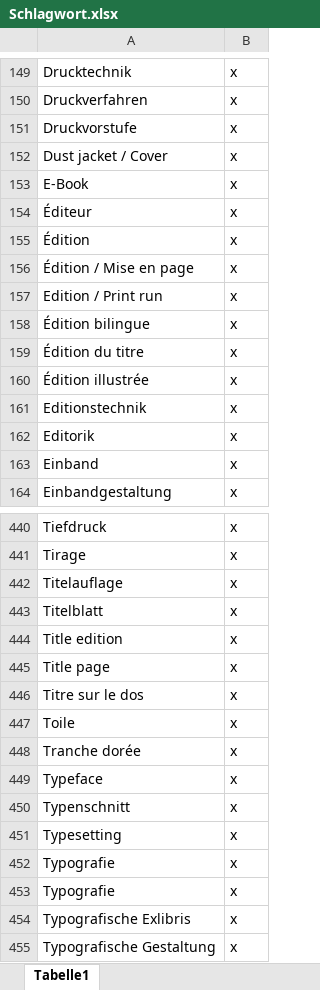
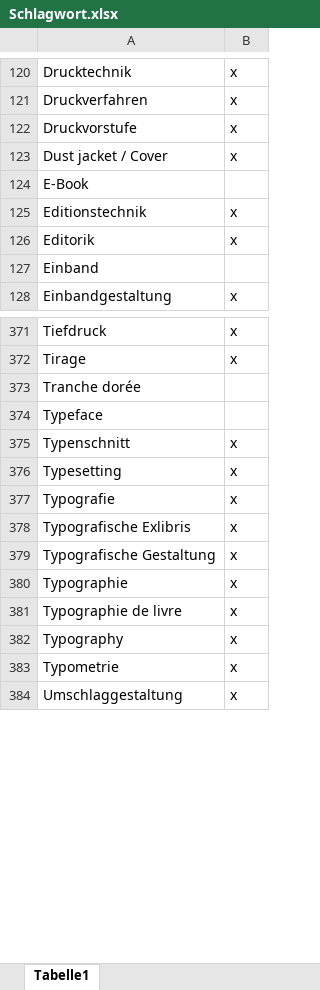
Before and after one commit to buchmuseum/inhaltsverzeichnis, an Excel workbook: Schlagwort.xlsx, sheet Tabelle1, drawn as a sheet; only a part is shown, gaps mark what is left out; the shorter side is filled out with more unchanged rows; values as stored, in another font and other column widths than the file's, no borders; removed rows and columns are numbered as before the commit, all else as after; the diff covers the shown part only; the diff names each change by its address in the sheet, - before the commit and + after, or states it on an @@ line.

```diff
--- a/Schlagwort.xlsx (sheet Tabelle1)
+++ b/Schlagwort.xlsx (sheet Tabelle1)
-B124: x
+B124: (empty)
-row 154: Éditeur | x
-row 155: Édition | x
-row 156: Édition / Mise en page | x
-row 157: Edition / Print run | x
-row 158: Édition bilingue | x
-row 159: Édition du titre | x
-row 160: Édition illustrée | x
-B127: x
+B127: (empty)
-row 442: Titelauflage | x
-row 443: Titelblatt | x
-row 444: Title edition | x
-row 445: Title page | x
-row 446: Titre sur le dos | x
-row 447: Toile | x
-B373:B374: x
+B373:B374: (empty)
-row 452: Typografie | x
```
Also changed, not shown: 1 added row, 69 removed rows and 61 edited cells elsewhere in this sheet, Verlage.xlsx, idn_mit_schlagwort.xlsx, 5 other files.
